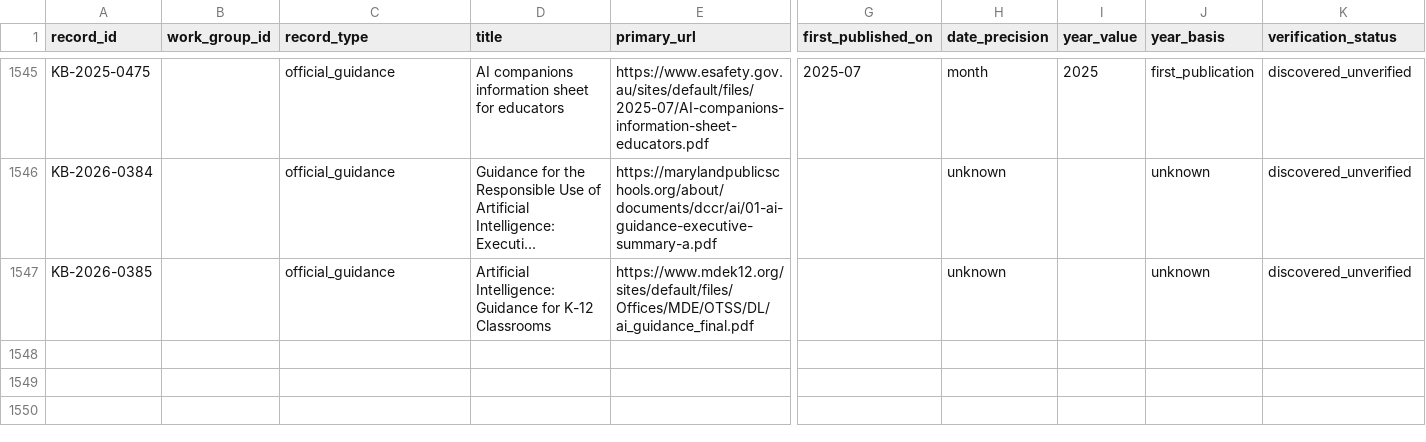
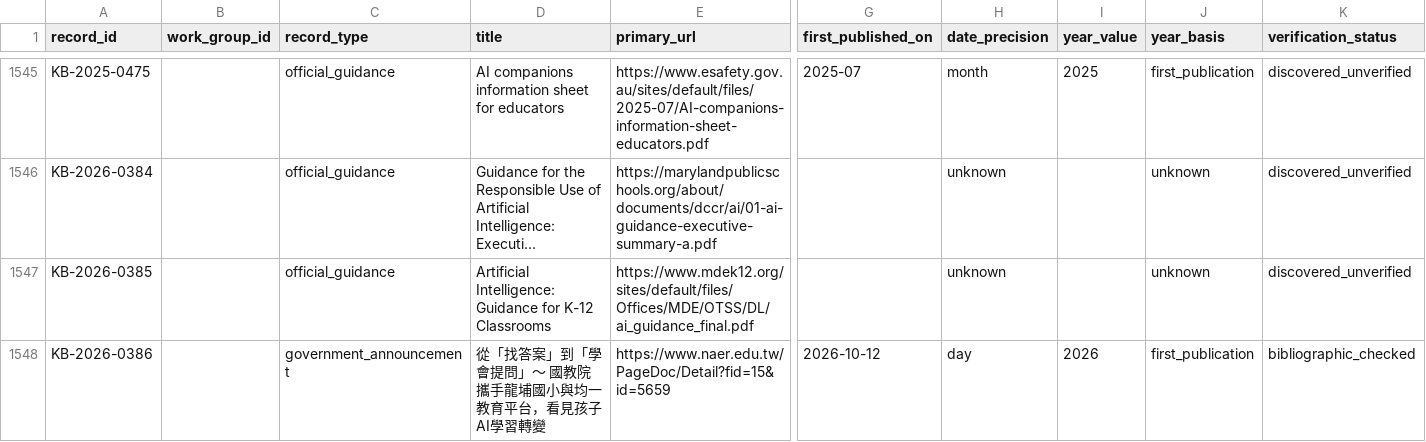
Before and after one commit to jhchenmooc/k12-ai-literacy-report, a CSV file: research/knowledge-base/data/records.csv, drawn as a sheet; only a part is shown, gaps mark what is left out; long unchanged cells end in …; rows hold the shown columns only; the diff names each change by its address in the sheet, - before the commit and + after, or states it on an @@ line.

```diff
--- a/research/knowledge-base/data/records.csv
+++ b/research/knowledge-base/data/records.csv
+row 1548: KB-2026-0386 |  | government_announcement | 從「找答案」到「學會提問」～ 國教院攜手龍埔國小與均一教育平台，看見孩子AI學習轉變 | https://www.naer.edu.tw/PageDoc/Detail?fid=15&id=5659 | 2026-10-12 | day | 2026 | first_publication | bibliographic_checked
```
Also changed, not shown: 24 other files.
